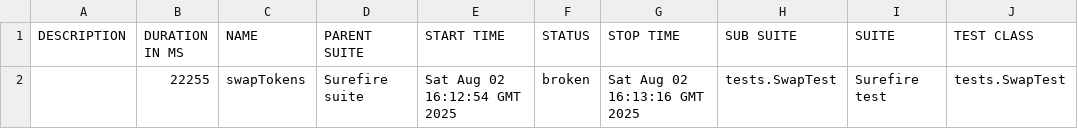
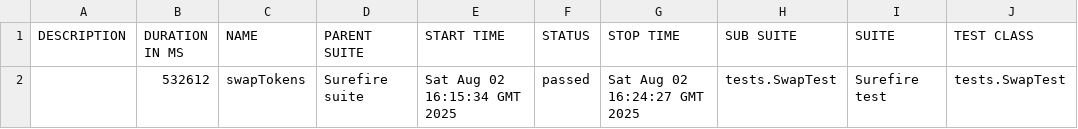
Before and after one commit to Aloshya-QA/AtlantisDEX, a CSV file: 8/data/suites.csv, drawn as a sheet; only a part is shown; the diff names each change by its address in the sheet, - before the commit and + after, or states it on an @@ line.

```diff
--- a/8/data/suites.csv
+++ b/8/data/suites.csv
-B2 (DURATION IN MS): 22255
+B2 (DURATION IN MS): 532612
-E2 (START TIME): Sat Aug 02 16:12:54 GMT 2025
+E2 (START TIME): Sat Aug 02 16:15:34 GMT 2025
-F2 (STATUS): broken
+F2 (STATUS): passed
-G2 (STOP TIME): Sat Aug 02 16:13:16 GMT 2025
+G2 (STOP TIME): Sat Aug 02 16:24:27 GMT 2025
```
Also changed, not shown: 28 other files.
